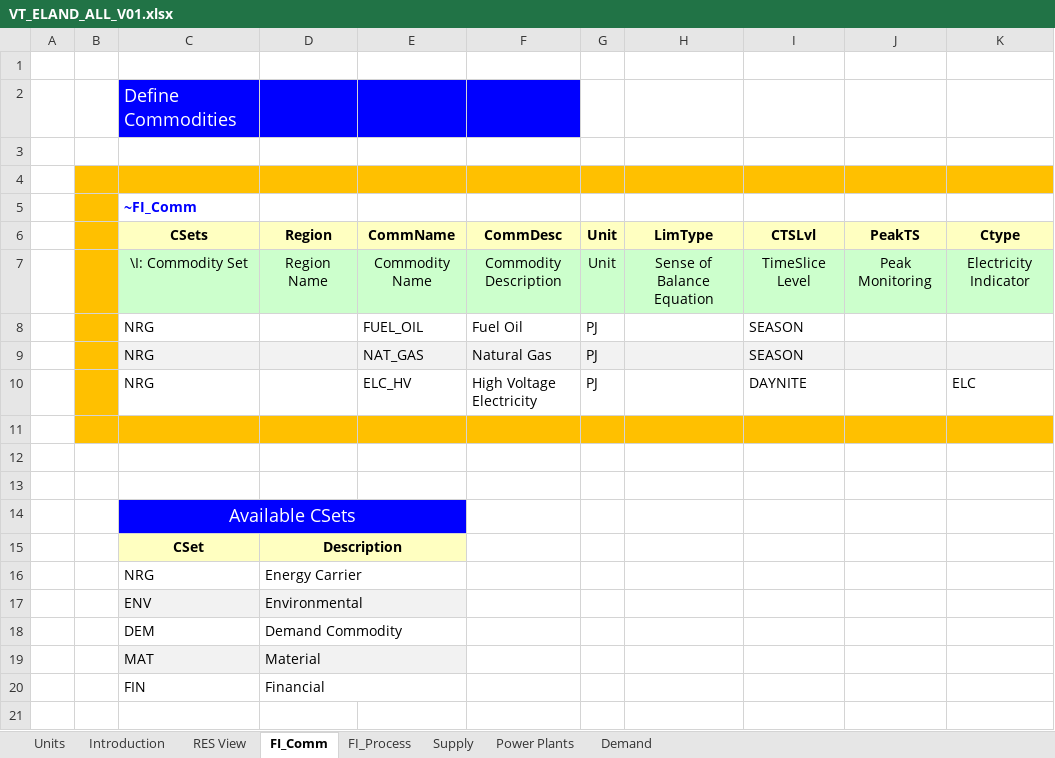
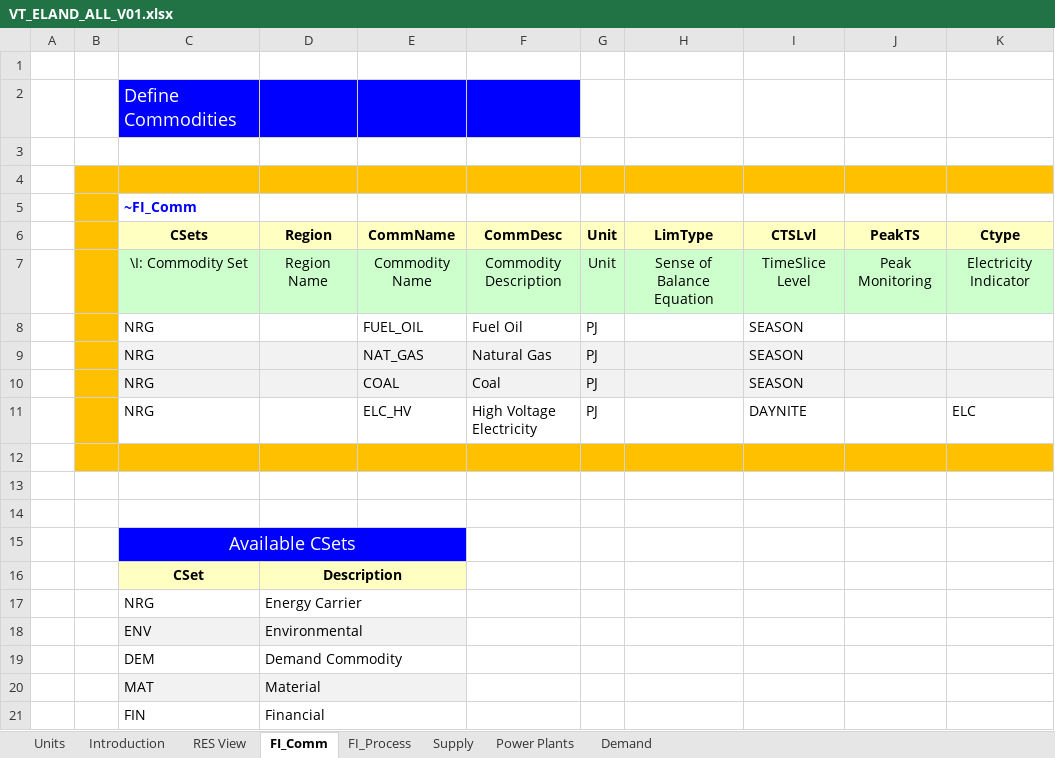
Before and after one commit to Jakub-Mich/Jakub-Michalowski, an Excel workbook: VT_ELAND_ALL_V01.xlsx, sheet FI_Comm, drawn as a sheet; values as stored, in another font and other column widths than the file's, no borders; the diff names each change by its address in the sheet, - before the commit and + after, or states it on an @@ line.

```diff
--- a/VT_ELAND_ALL_V01.xlsx (sheet FI_Comm)
+++ b/VT_ELAND_ALL_V01.xlsx (sheet FI_Comm)
+row 10:  |  | NRG |  | COAL | Coal | PJ |  | SEASON
```
Also changed, not shown: sheet FI_Process, sheet Power Plants, sheet Supply, formulas that keep their value, charts or pictures.
